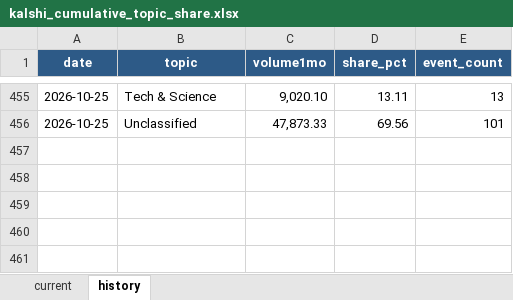
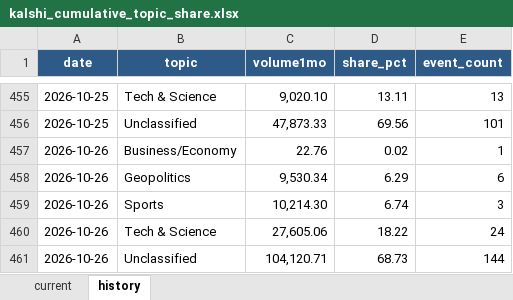
Before and after one commit to meiyaobuyao123-hash/testchatgpthybrid, an Excel workbook: docs/data/kalshi_cumulative_topic_share.xlsx, sheet history, drawn as a sheet; only a part is shown, gaps mark what is left out; values as stored, in another font and other column widths than the file's, no borders; the diff names each change by its address in the sheet, - before the commit and + after, or states it on an @@ line.

```diff
--- a/docs/data/kalshi_cumulative_topic_share.xlsx (sheet history)
+++ b/docs/data/kalshi_cumulative_topic_share.xlsx (sheet history)
+row 457: 2026-10-26 | Business/Economy | 22.76 | 0.02 | 1
+row 458: 2026-10-26 | Geopolitics | 9,530.34 | 6.29 | 6
+row 459: 2026-10-26 | Sports | 10,214.30 | 6.74 | 3
+row 460: 2026-10-26 | Tech & Science | 27,605.06 | 18.22 | 24
+row 461: 2026-10-26 | Unclassified | 104,120.71 | 68.73 | 144
```
Also changed, not shown: sheet current, docs/data/polymarket_30d_topic_share.xlsx, 8 other files.
